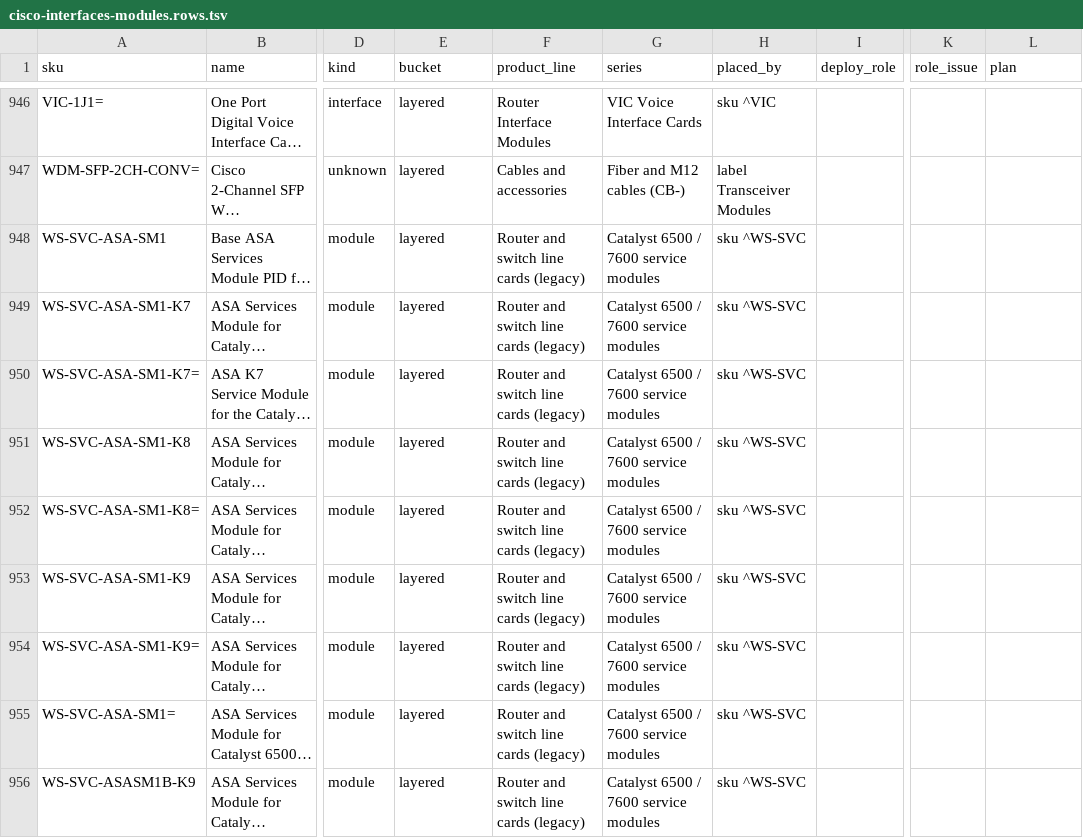
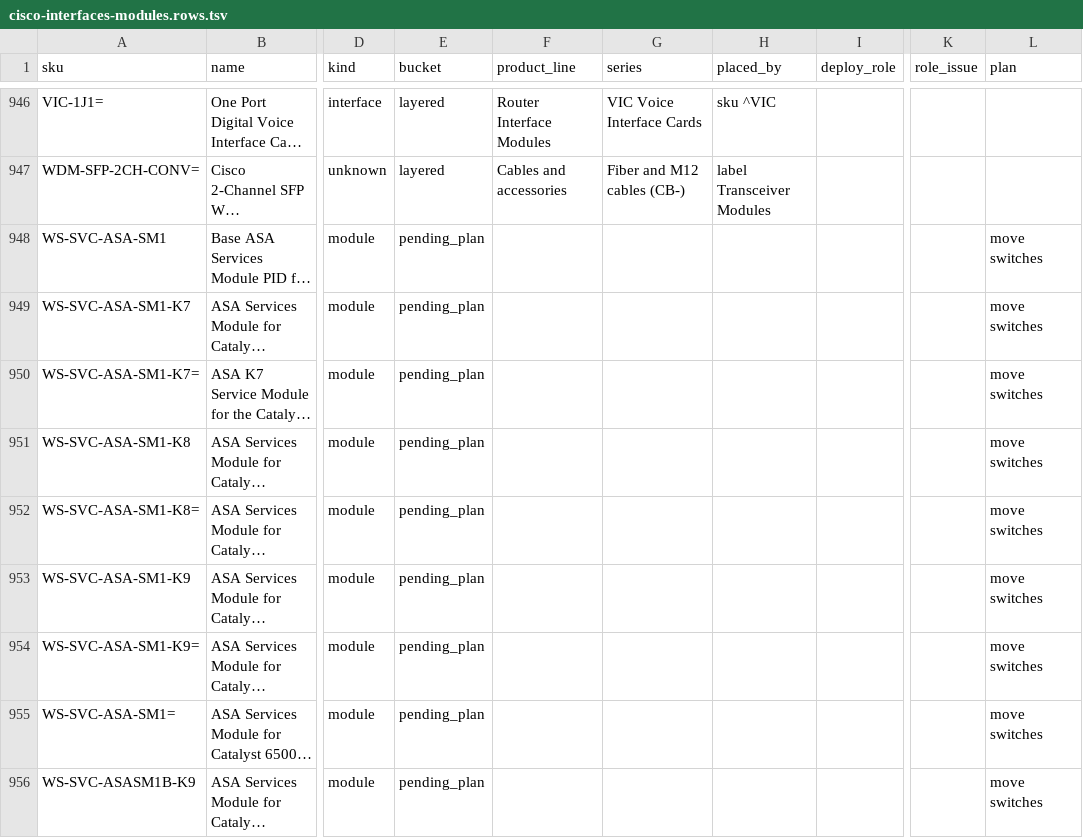
Before and after one commit to martinmarc293-code/netzspec-api, a TSV file: data/layers/cisco-interfaces-modules.rows.tsv, drawn as a sheet; only a part is shown, gaps mark what is left out; long unchanged cells end in …; the diff covers the shown part only; the diff names each change by its address in the sheet, - before the commit and + after, or states it on an @@ line.

```diff
--- a/data/layers/cisco-interfaces-modules.rows.tsv
+++ b/data/layers/cisco-interfaces-modules.rows.tsv
-E948:E956 (bucket): layered
+E948:E956 (bucket): pending_plan
-F948:F956 (product_line): Router and switch line cards (legacy)
+F948:F956 (product_line): (empty)
-G948:G956 (series): Catalyst 6500 / 7600 service modules
+G948:G956 (series): (empty)
-H948:H956 (placed_by): sku ^WS-SVC
+H948:H956 (placed_by): (empty)
-L948:L956 (plan): (empty)
+L948:L956 (plan): move switches
```
Also changed, not shown: 119 edited cells elsewhere in this file, data/layers/cisco-optical-networking.rows.tsv, data/layers/cisco-routers.rows.tsv, 29 other files.
